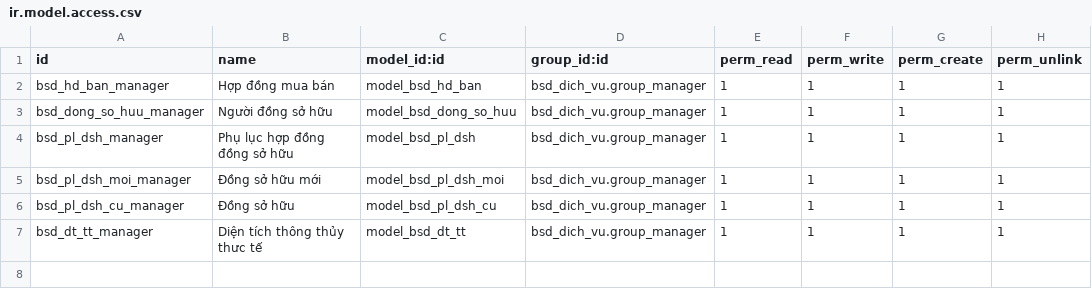
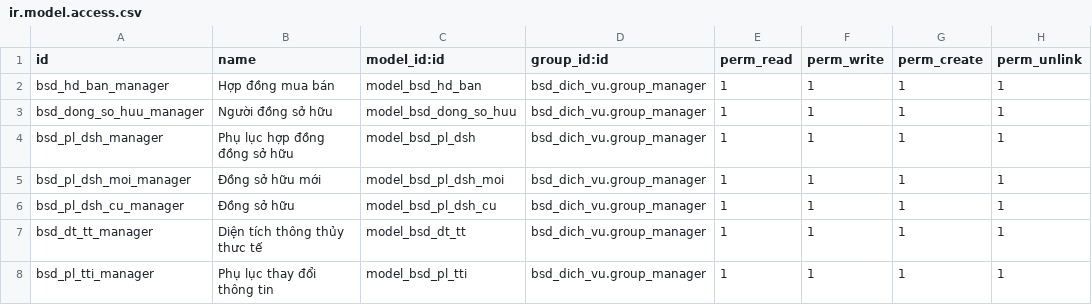
Before and after one commit to bsdinsights/realestate, a CSV file: bsd_dich_vu/security/ir.model.access.csv, drawn as a sheet.

Commit message:
DV.03 Phụ lục thay đổi thông tin hợp đồng

```diff
--- a/bsd_dich_vu/security/ir.model.access.csv
+++ b/bsd_dich_vu/security/ir.model.access.csv
@@ -7 +7,2 @@ bsd_pl_dsh_cu_manager, Đồng sở hữu,model_bsd_pl_dsh_cu,bsd_dich_vu.group_
 bsd_dt_tt_manager, Diện tích thông thủy thưc tế,model_bsd_dt_tt,bsd_dich_vu.group_manager,1,1,1,1
+bsd_pl_tti_manager, Phụ lục thay đổi thông tin,model_bsd_pl_tti,bsd_dich_vu.group_manager,1,1,1,1
```
Also changed, not shown: 5 other files.
